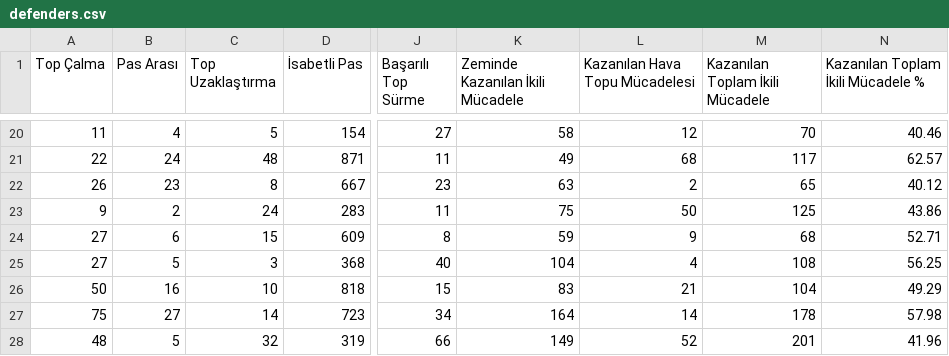
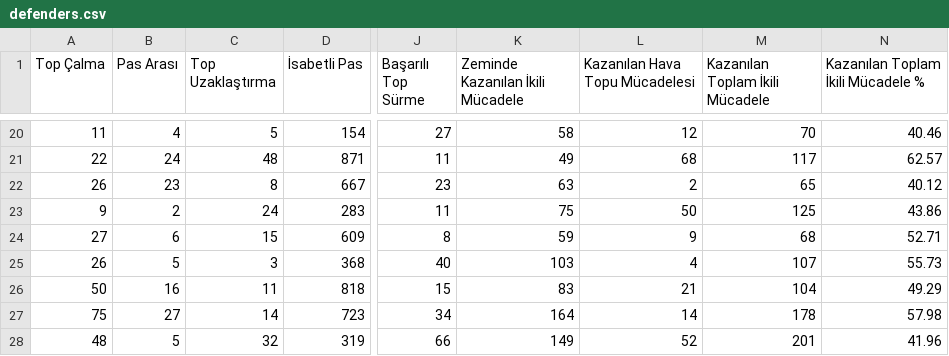
Before and after one commit to scatterradarcsv/csv_scatter_radar_total_noPos, a CSV file: defenders.csv, drawn as a sheet; only a part is shown, gaps mark what is left out; the diff covers the shown part only; the diff names each change by its address in the sheet, - before the commit and + after, or states it on an @@ line.

Commit message:
Updated defenders.csv

```diff
--- a/defenders.csv
+++ b/defenders.csv
-A25 (Top Çalma): 27
+A25 (Top Çalma): 26
-K25 (Zeminde Kazanılan İkili Mücadele): 104
+K25 (Zeminde Kazanılan İkili Mücadele): 103
-M25 (Kazanılan Toplam İkili Mücadele): 108
+M25 (Kazanılan Toplam İkili Mücadele): 107
-N25: 56.25
+N25: 55.73
-C26 (Top Uzaklaştırma): 10
+C26 (Top Uzaklaştırma): 11
```
Also changed, not shown: 30 edited cells elsewhere in this file.
